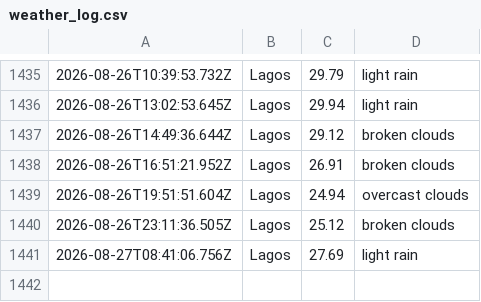
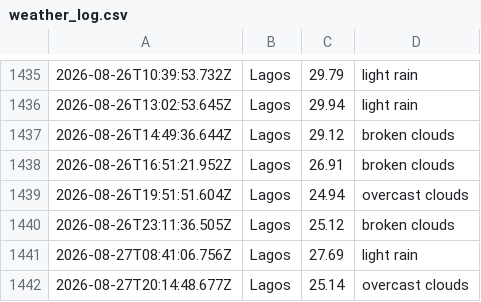
Before and after one commit to Obiuno/waether-api, a CSV file: data/weather_log.csv, drawn as a sheet; only a part is shown, gaps mark what is left out; the diff names each change by its address in the sheet, - before the commit and + after, or states it on an @@ line.

```diff
--- a/data/weather_log.csv
+++ b/data/weather_log.csv
+row 1442: 2026-08-27T20:14:48.677Z | Lagos | 25.14 | overcast clouds
```
Also changed, not shown: 1 other file.
